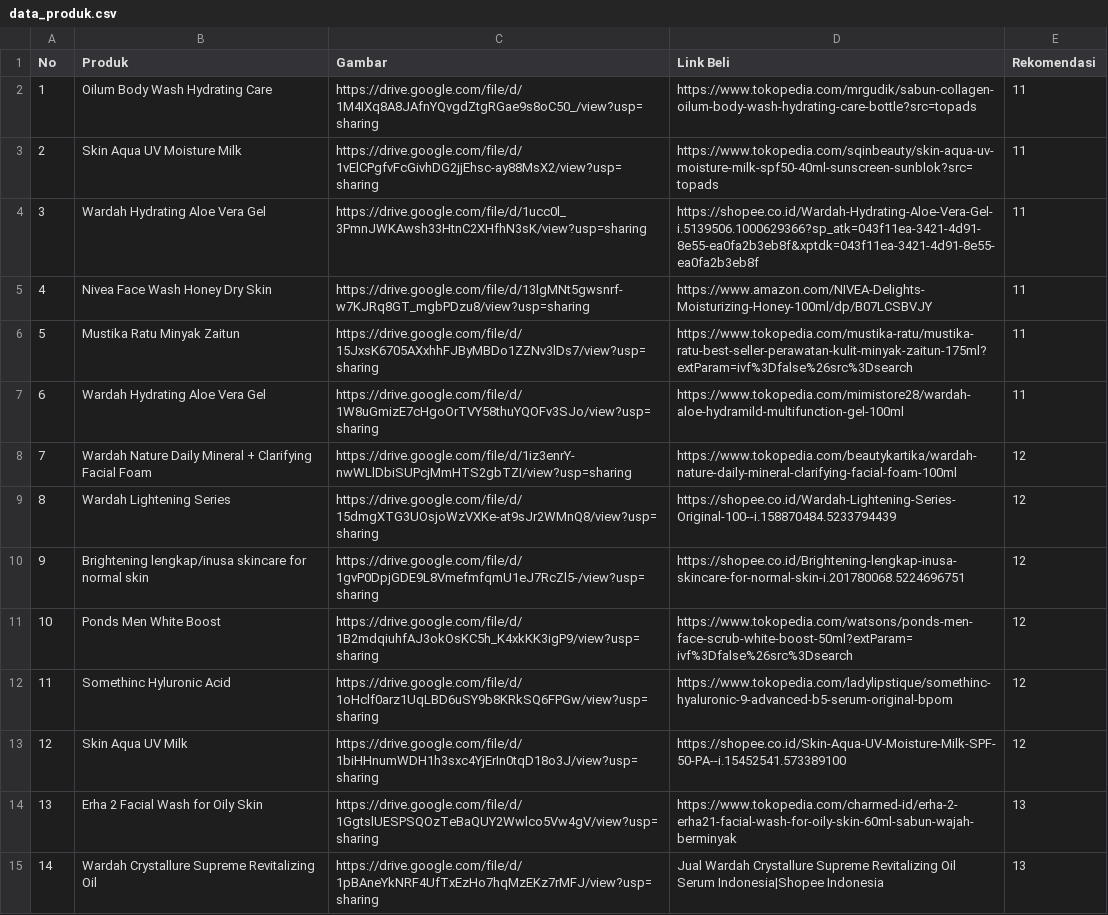
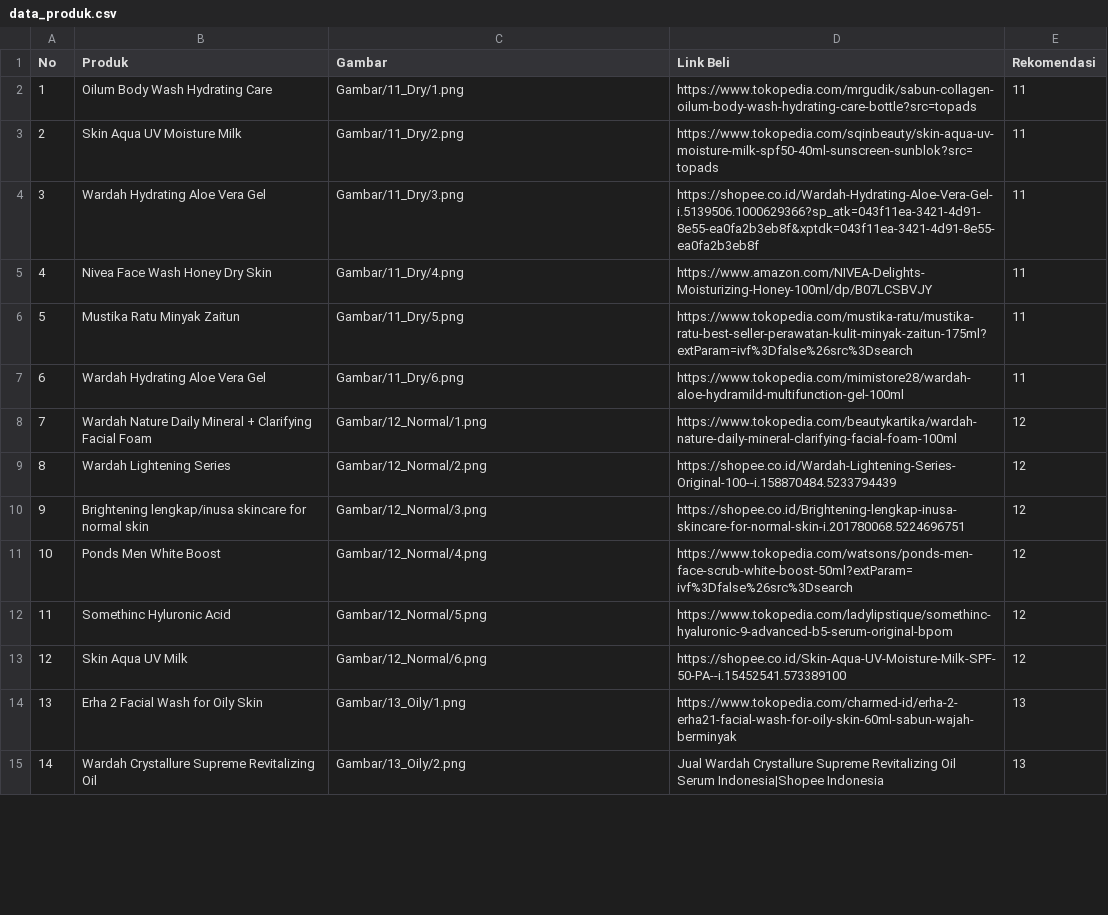
Before and after one commit to TegarNH/Capstone-Project-C22-PS135, a CSV file: CC/data_produk.csv, drawn as a sheet; only a part is shown; the diff covers the shown part only; the diff names each change by its address in the sheet, - before the commit and + after, or states it on an @@ line.

```diff
--- a/CC/data_produk.csv
+++ b/CC/data_produk.csv
-C2 (Gambar): https://drive.google.com/file/d/1M4IXq8A8JAfnYQvgdZtgRGae9s8oC50_/view?usp=sharing
+C2 (Gambar): Gambar/11_Dry/1.png
-C3 (Gambar): https://drive.google.com/file/d/1vElCPgfvFcGivhDG2jjEhsc-ay88MsX2/view?usp=sharing
+C3 (Gambar): Gambar/11_Dry/2.png
-C4 (Gambar): https://drive.google.com/file/d/1ucc0l_3PmnJWKAwsh33HtnC2XHfhN3sK/view?usp=sharing
+C4 (Gambar): Gambar/11_Dry/3.png
-C5 (Gambar): https://drive.google.com/file/d/13lgMNt5gwsnrf-w7KJRq8GT_mgbPDzu8/view?usp=sharing
+C5 (Gambar): Gambar/11_Dry/4.png
-C6 (Gambar): https://drive.google.com/file/d/15JxsK6705AXxhhFJByMBDo1ZZNv3lDs7/view?usp=sharing
+C6 (Gambar): Gambar/11_Dry/5.png
-C7 (Gambar): https://drive.google.com/file/d/1W8uGmizE7cHgoOrTVY58thuYQOFv3SJo/view?usp=sharing
+C7 (Gambar): Gambar/11_Dry/6.png
-C8 (Gambar): https://drive.google.com/file/d/1iz3enrY-nwWLlDbiSUPcjMmHTS2gbTZI/view?usp=sharing
+C8 (Gambar): Gambar/12_Normal/1.png
-C9 (Gambar): https://drive.google.com/file/d/15dmgXTG3UOsjoWzVXKe-at9sJr2WMnQ8/view?usp=sharing
+C9 (Gambar): Gambar/12_Normal/2.png
-C10 (Gambar): https://drive.google.com/file/d/1gvP0DpjGDE9L8VmefmfqmU1eJ7RcZl5-/view?usp=sharing
+C10 (Gambar): Gambar/12_Normal/3.png
-C11 (Gambar): https://drive.google.com/file/d/1B2mdqiuhfAJ3okOsKC5h_K4xkKK3igP9/view?usp=sharing
+C11 (Gambar): Gambar/12_Normal/4.png
-C12 (Gambar): https://drive.google.com/file/d/1oHclf0arz1UqLBD6uSY9b8KRkSQ6FPGw/view?usp=sharing
+C12 (Gambar): Gambar/12_Normal/5.png
-C13 (Gambar): https://drive.google.com/file/d/1biHHnumWDH1h3sxc4YjErIn0tqD18o3J/view?usp=sharing
+C13 (Gambar): Gambar/12_Normal/6.png
-C14 (Gambar): https://drive.google.com/file/d/1GgtslUESPSQOzTeBaQUY2Wwlco5Vw4gV/view?usp=sharing
+C14 (Gambar): Gambar/13_Oily/1.png
-C15 (Gambar): https://drive.google.com/file/d/1pBAneYkNRF4UfTxEzHo7hqMzEKz7rMFJ/view?usp=sharing
+C15 (Gambar): Gambar/13_Oily/2.png
```
Also changed, not shown: 35 edited cells elsewhere in this file, 1 other file.
